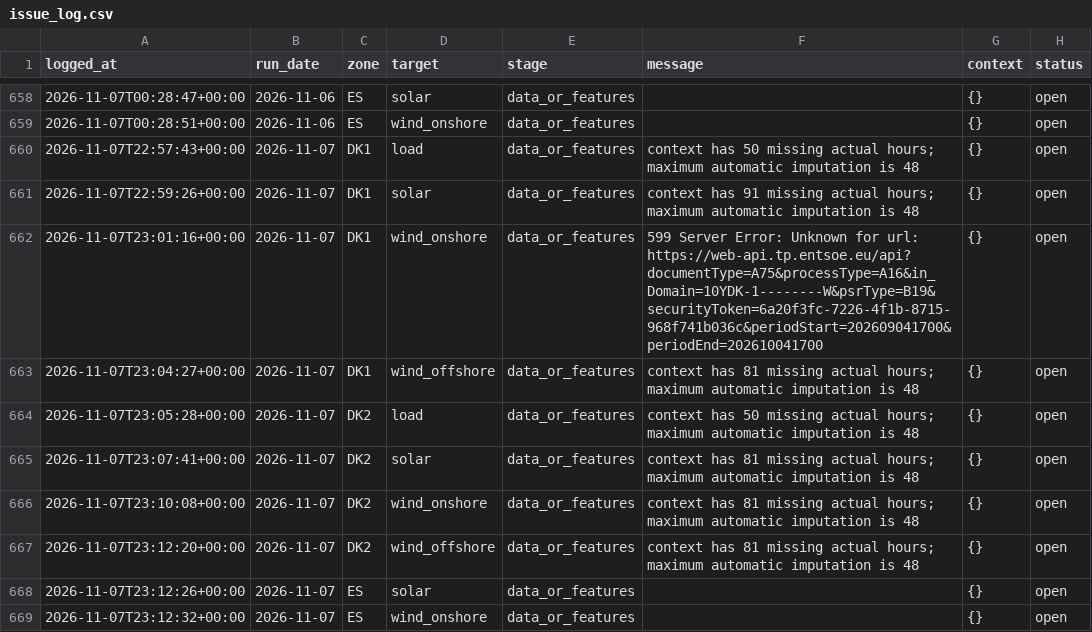
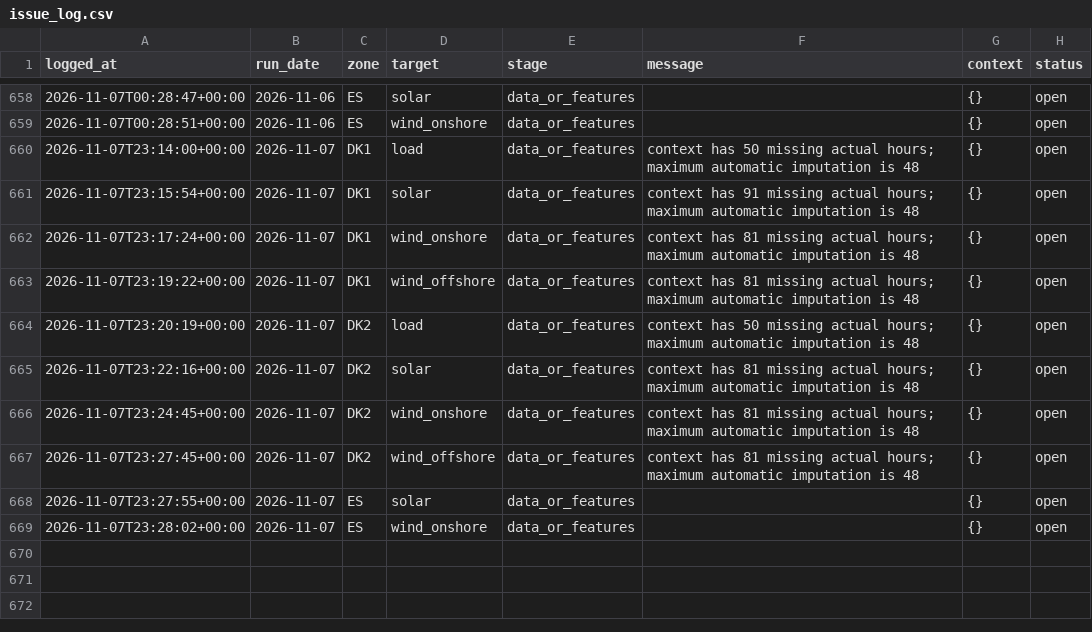
Before and after one commit to XiaoyuJIN97/tp-plus-plus-real-time-forecasting-dashboard, a CSV file: data/issues/issue_log.csv, drawn as a sheet; only a part is shown, gaps mark what is left out.

```diff
--- a/data/issues/issue_log.csv
+++ b/data/issues/issue_log.csv
@@ -659,11 +659,11 @@ logged_at,run_date,zone,target,stage,message,context,status
 2026-11-07T00:28:51+00:00,2026-11-06,ES,wind_onshore,data_or_features,,{},open
-2026-11-07T22:57:43+00:00,2026-11-07,DK1,load,data_or_features,context has 50 missing actual hours; maximum automatic imputation is 48,{},open
-2026-11-07T22:59:26+00:00,2026-11-07,DK1,solar,data_or_features,context has 91 missing actual hours; maximum automatic imputation is 48,{},open
-2026-11-07T23:01:16+00:00,2026-11-07,DK1,wind_onshore,data_or_features,599 Server Error: Unknown for url: https://web-api.tp.entsoe.eu/api?documentType=A75&processType=A16&in_Domain=10YDK-1--------W&psrType=B19&securityToken=6a20f3fc-7226-4f1b-8715-968f741b036c&periodStart=202609041700&periodEnd=202610041700,{},open
-2026-11-07T23:04:27+00:00,2026-11-07,DK1,wind_offshore,data_or_features,context has 81 missing actual hours; maximum automatic imputation is 48,{},open
-2026-11-07T23:05:28+00:00,2026-11-07,DK2,load,data_or_features,context has 50 missing actual hours; maximum automatic imputation is 48,{},open
-2026-11-07T23:07:41+00:00,2026-11-07,DK2,solar,data_or_features,context has 81 missing actual hours; maximum automatic imputation is 48,{},open
-2026-11-07T23:10:08+00:00,2026-11-07,DK2,wind_onshore,data_or_features,context has 81 missing actual hours; maximum automatic imputation is 48,{},open
-2026-11-07T23:12:20+00:00,2026-11-07,DK2,wind_offshore,data_or_features,context has 81 missing actual hours; maximum automatic imputation is 48,{},open
-2026-11-07T23:12:26+00:00,2026-11-07,ES,solar,data_or_features,,{},open
-2026-11-07T23:12:32+00:00,2026-11-07,ES,wind_onshore,data_or_features,,{},open
+2026-11-07T23:14:00+00:00,2026-11-07,DK1,load,data_or_features,context has 50 missing actual hours; maximum automatic imputation is 48,{},open
+2026-11-07T23:15:54+00:00,2026-11-07,DK1,solar,data_or_features,context has 91 missing actual hours; maximum automatic imputation is 48,{},open
+2026-11-07T23:17:24+00:00,2026-11-07,DK1,wind_onshore,data_or_features,context has 81 missing actual hours; maximum automatic imputation is 48,{},open
+2026-11-07T23:19:22+00:00,2026-11-07,DK1,wind_offshore,data_or_features,context has 81 missing actual hours; maximum automatic imputation is 48,{},open
+2026-11-07T23:20:19+00:00,2026-11-07,DK2,load,data_or_features,context has 50 missing actual hours; maximum automatic imputation is 48,{},open
+2026-11-07T23:22:16+00:00,2026-11-07,DK2,solar,data_or_features,context has 81 missing actual hours; maximum automatic imputation is 48,{},open
+2026-11-07T23:24:45+00:00,2026-11-07,DK2,wind_onshore,data_or_features,context has 81 missing actual hours; maximum automatic imputation is 48,{},open
+2026-11-07T23:27:45+00:00,2026-11-07,DK2,wind_offshore,data_or_features,context has 81 missing actual hours; maximum automatic imputation is 48,{},open
+2026-11-07T23:27:55+00:00,2026-11-07,ES,solar,data_or_features,,{},open
+2026-11-07T23:28:02+00:00,2026-11-07,ES,wind_onshore,data_or_features,,{},open
```
Also changed, not shown: data/backfill/backfill_2026-11-07_2026-11-07.csv, data/backfill/backfill_latest.csv.
